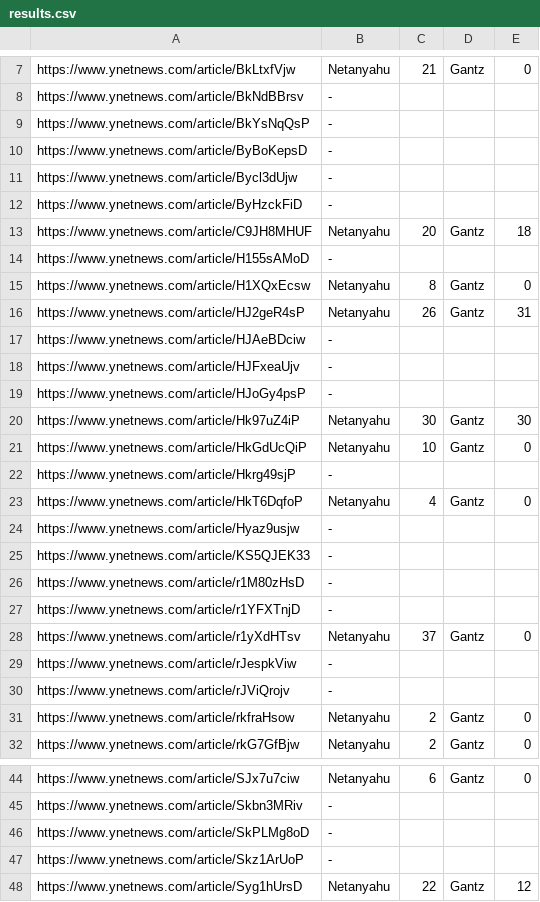
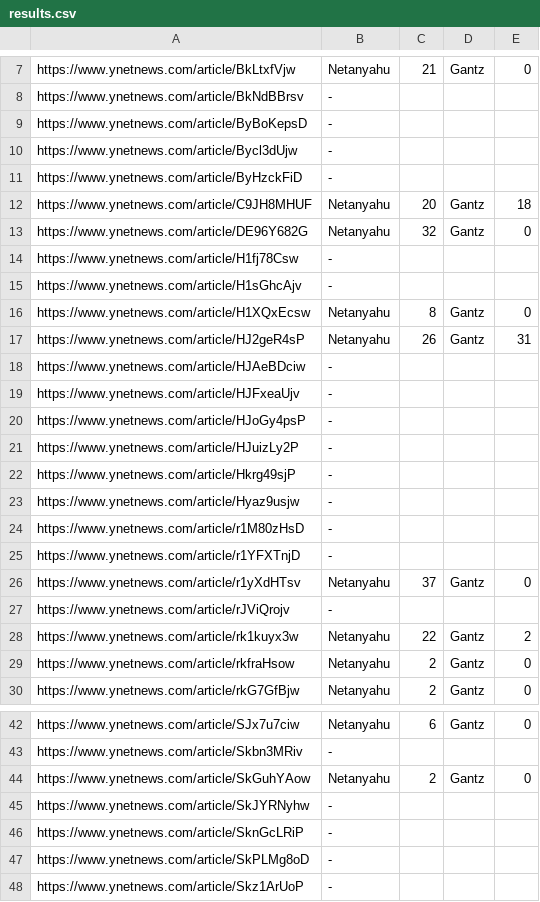
Before and after one commit to Liraz-Nina/MAMAT_HW4, a CSV file: results.csv, drawn as a sheet; only a part is shown, gaps mark what is left out; the shorter side is filled out with more unchanged rows; the diff covers the shown part only.

```diff
--- a/results.csv
+++ b/results.csv
@@ -8,3 +8,2 @@ https://www.ynetnews.com/article/BkLtxfVjw, Netanyahu, 21, Gantz, 0
 https://www.ynetnews.com/article/BkNdBBrsv, -
-https://www.ynetnews.com/article/BkYsNqQsP, -
 https://www.ynetnews.com/article/ByBoKepsD, -
@@ -13,3 +12,5 @@ https://www.ynetnews.com/article/ByHzckFiD, -
 https://www.ynetnews.com/article/C9JH8MHUF, Netanyahu, 20, Gantz, 18
-https://www.ynetnews.com/article/H155sAMoD, -
+https://www.ynetnews.com/article/DE96Y682G, Netanyahu, 32, Gantz, 0
+https://www.ynetnews.com/article/H1fj78Csw, -
+https://www.ynetnews.com/article/H1sGhcAjv, -
 https://www.ynetnews.com/article/H1XQxEcsw, Netanyahu, 8, Gantz, 0
@@ -19,8 +20,5 @@ https://www.ynetnews.com/article/HJFxeaUjv, -
 https://www.ynetnews.com/article/HJoGy4psP, -
-https://www.ynetnews.com/article/Hk97uZ4iP, Netanyahu, 30, Gantz, 30
-https://www.ynetnews.com/article/HkGdUcQiP, Netanyahu, 10, Gantz, 0
+https://www.ynetnews.com/article/HJuizLy2P, -
 https://www.ynetnews.com/article/Hkrg49sjP, -
-https://www.ynetnews.com/article/HkT6DqfoP, Netanyahu, 4, Gantz, 0
 https://www.ynetnews.com/article/Hyaz9usjw, -
-https://www.ynetnews.com/article/KS5QJEK33, -
 https://www.ynetnews.com/article/r1M80zHsD, -
@@ -28,4 +26,4 @@ https://www.ynetnews.com/article/r1YFXTnjD, -
 https://www.ynetnews.com/article/r1yXdHTsv, Netanyahu, 37, Gantz, 0
-https://www.ynetnews.com/article/rJespkViw, -
 https://www.ynetnews.com/article/rJViQrojv, -
+https://www.ynetnews.com/article/rk1kuyx3w, Netanyahu, 22, Gantz, 2
 https://www.ynetnews.com/article/rkfraHsow, Netanyahu, 2, Gantz, 0
@@ -45,2 +43,5 @@ https://www.ynetnews.com/article/SJx7u7ciw, Netanyahu, 6, Gantz, 0
 https://www.ynetnews.com/article/Skbn3MRiv, -
+https://www.ynetnews.com/article/SkGuhYAow, Netanyahu, 2, Gantz, 0
+https://www.ynetnews.com/article/SkJYRNyhw, -
+https://www.ynetnews.com/article/SknGcLRiP, -
 https://www.ynetnews.com/article/SkPLMg8oD, -
```
Also changed, not shown: 2 added rows, 2 removed rows and 1 edited cell elsewhere in this file, 1 other file.
